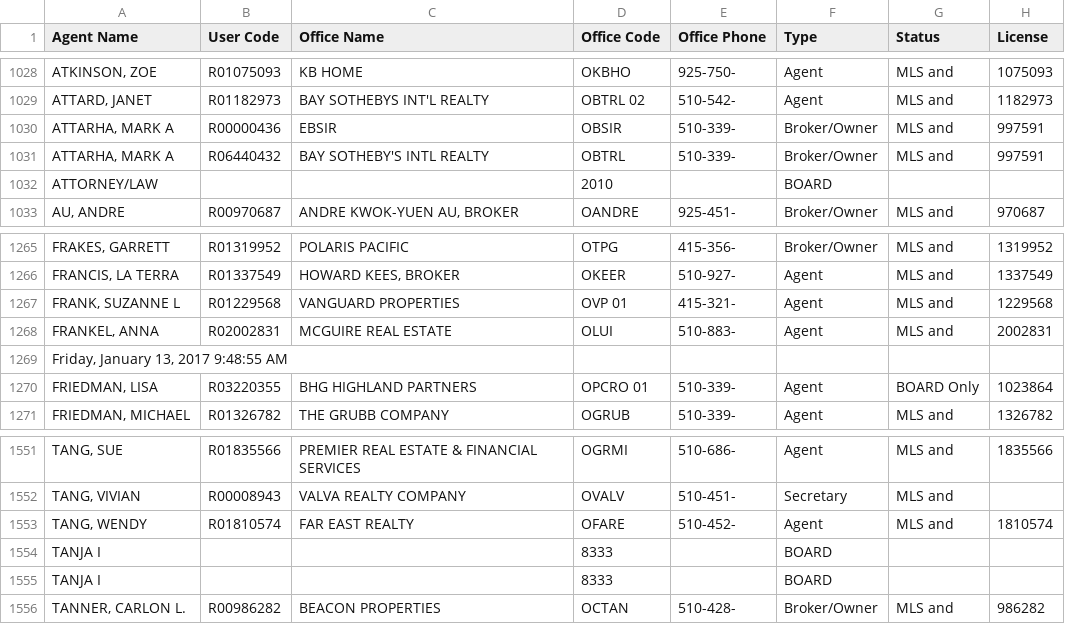
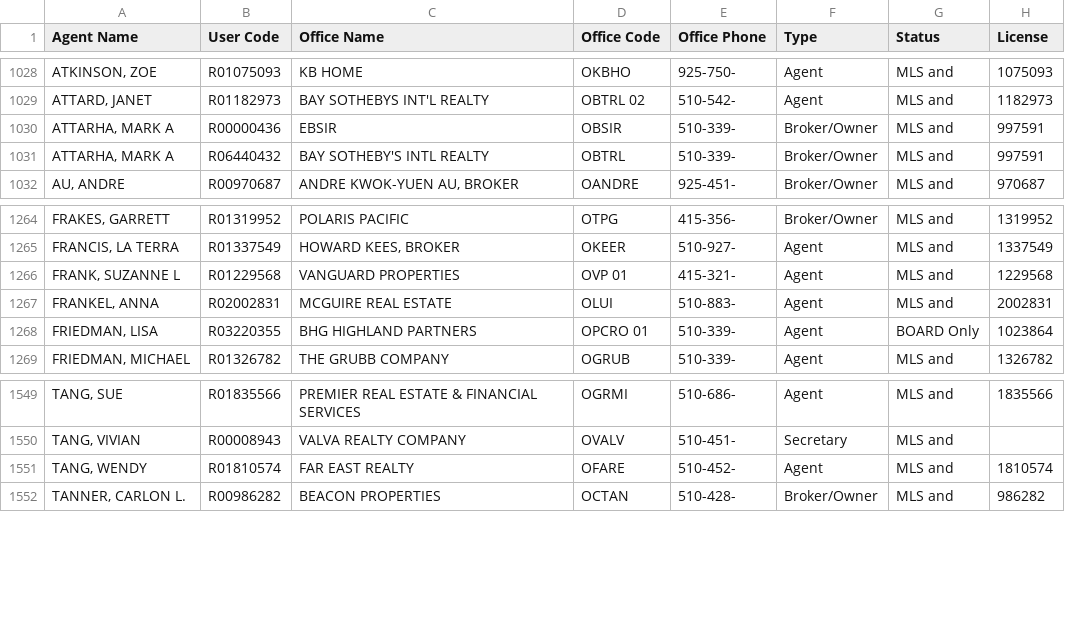
Before and after one commit to afneyer/realstat, a CSV file: data/AgentsExport - Berkeley_Oakland.csv, drawn as a sheet; only a part is shown, gaps mark what is left out.

Commit message:
complete agent importer

```diff
--- a/data/AgentsExport - Berkeley_Oakland.csv
+++ b/data/AgentsExport - Berkeley_Oakland.csv
@@ -1031,3 +1031,2 @@ Agent Name,User Code,Office Name,Office Code,Office Phone,Type,Status,License
 "ATTARHA, MARK A",R06440432,BAY SOTHEBY'S INTL REALTY,OBTRL,510-339-,Broker/Owner,MLS and,997591
-ATTORNEY/LAW,,,2010,,BOARD,,
 "AU, ANDRE",R00970687,"ANDRE KWOK-YUEN AU, BROKER",OANDRE,925-451-,Broker/Owner,MLS and,970687
@@ -1268,3 +1267,2 @@ ATTORNEY/LAW,,,2010,,BOARD,,
 "FRANKEL, ANNA",R02002831,MCGUIRE REAL ESTATE,OLUI,510-883-,Agent,MLS and,2002831
-"Friday, January 13, 2017 9:48:55 AM",,,,,,,
 "FRIEDMAN, LISA",R03220355,BHG HIGHLAND PARTNERS,OPCRO 01,510-339-,Agent,BOARD Only,1023864
@@ -1553,4 +1551,2 @@ ATTORNEY/LAW,,,2010,,BOARD,,
 "TANG, WENDY",R01810574,FAR EAST REALTY,OFARE,510-452-,Agent,MLS and,1810574
-TANJA I,,,8333,,BOARD,,
-TANJA I,,,8333,,BOARD,,
 "TANNER, CARLON L.",R00986282,BEACON PROPERTIES,OCTAN,510-428-,Broker/Owner,MLS and,986282
```
Also changed, not shown: 13 other files.
